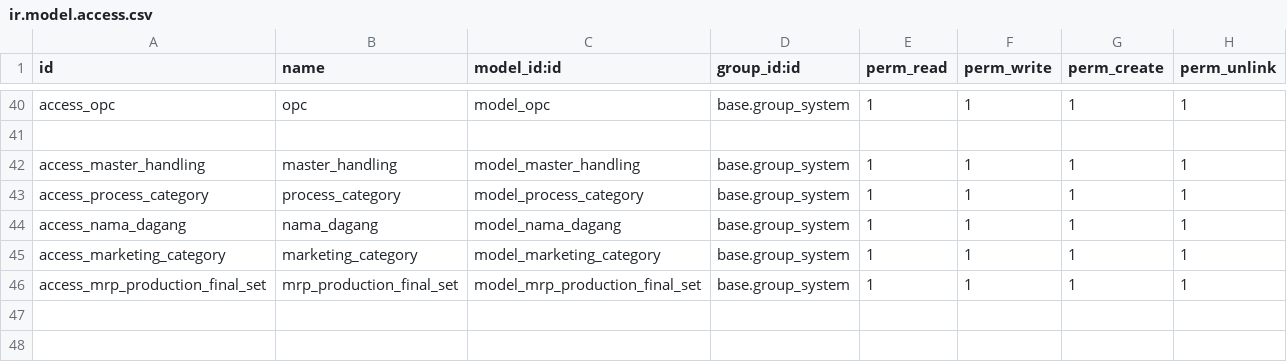
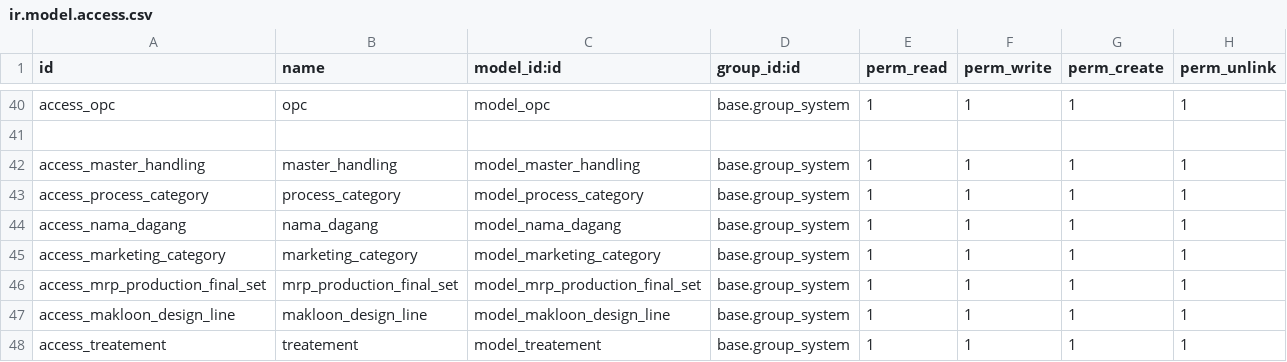
Before and after one commit to ivanvincent/odoo_14_altinexpd, a CSV file: base_master/security/ir.model.access.csv, drawn as a sheet; only a part is shown, gaps mark what is left out.

Commit message:
Form approver design

```diff
--- a/base_master/security/ir.model.access.csv
+++ b/base_master/security/ir.model.access.csv
@@ -46 +46,3 @@ access_marketing_category,marketing_category,model_marketing_category,base.group
 access_mrp_production_final_set,mrp_production_final_set,model_mrp_production_final_set,base.group_system,1,1,1,1
+access_makloon_design_line,makloon_design_line,model_makloon_design_line,base.group_system,1,1,1,1
+access_treatement,treatement,model_treatement,base.group_system,1,1,1,1
```
Also changed, not shown: 5 other files.
